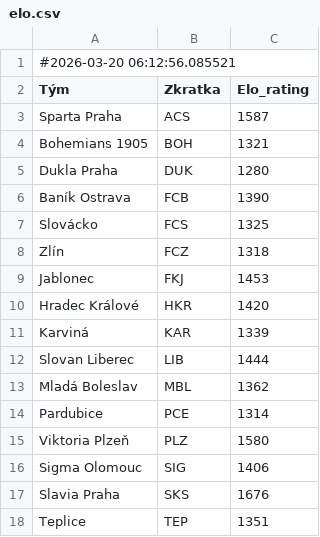
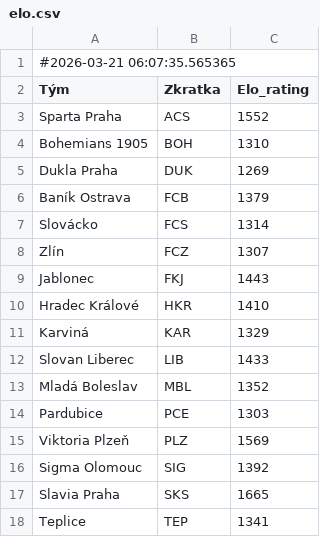
Before and after one commit to zlebuh/fantasy, a CSV file: elo.csv, drawn as a sheet.

```diff
--- a/elo.csv
+++ b/elo.csv
@@ -1,18 +1,18 @@
-#2026-03-20 06:12:56.085521
+#2026-03-21 06:07:35.565365
 Tým,Zkratka,Elo_rating
-Sparta Praha,ACS,1587
-Bohemians 1905,BOH,1321
-Dukla Praha,DUK,1280
-Baník Ostrava,FCB,1390
-Slovácko,FCS,1325
-Zlín,FCZ,1318
-Jablonec,FKJ,1453
-Hradec Králové,HKR,1420
-Karviná,KAR,1339
-Slovan Liberec,LIB,1444
-Mladá Boleslav,MBL,1362
-Pardubice,PCE,1314
-Viktoria Plzeň,PLZ,1580
-Sigma Olomouc,SIG,1406
-Slavia Praha,SKS,1676
-Teplice,TEP,1351
+Sparta Praha,ACS,1552
+Bohemians 1905,BOH,1310
+Dukla Praha,DUK,1269
+Baník Ostrava,FCB,1379
+Slovácko,FCS,1314
+Zlín,FCZ,1307
+Jablonec,FKJ,1443
+Hradec Králové,HKR,1410
+Karviná,KAR,1329
+Slovan Liberec,LIB,1433
+Mladá Boleslav,MBL,1352
+Pardubice,PCE,1303
+Viktoria Plzeň,PLZ,1569
+Sigma Olomouc,SIG,1392
+Slavia Praha,SKS,1665
+Teplice,TEP,1341
```
